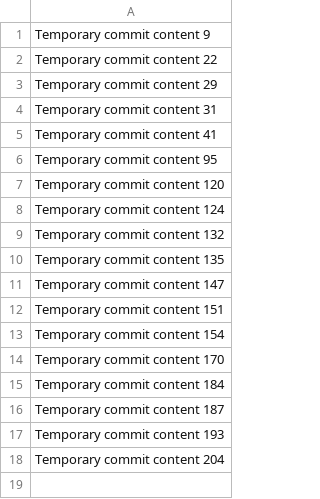
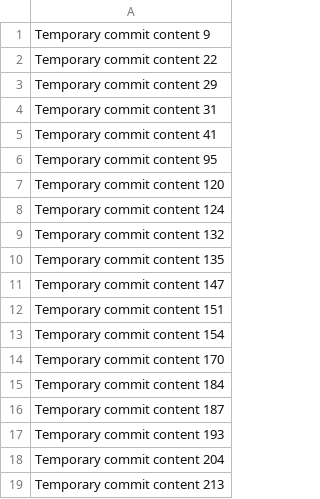
Before and after one commit to hotrod1488/TravelEase, a CSV file: data.csv, drawn as a sheet; the diff names each change by its address in the sheet, - before the commit and + after, or states it on an @@ line.

```diff
--- a/data.csv
+++ b/data.csv
+row 19: Temporary commit content 213
```
